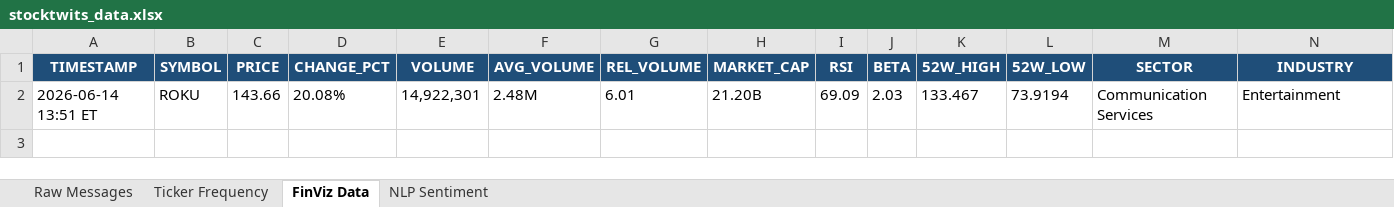
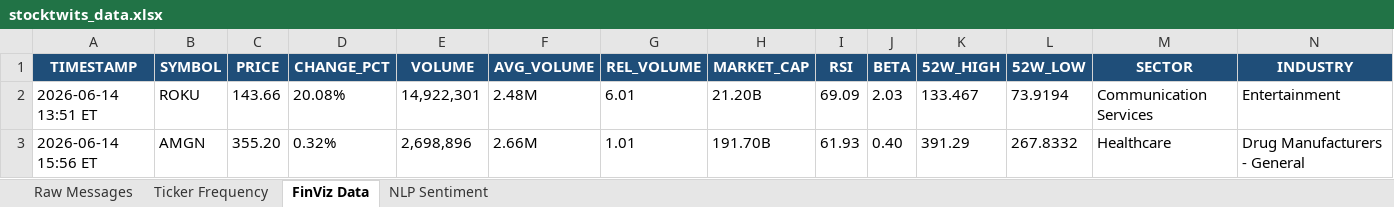
Before and after one commit to 7scgb4t8vc-cpu/stocktwits-collector, an Excel workbook: data/stocktwits_data.xlsx, sheet FinViz Data, drawn as a sheet; values as stored, in another font and other column widths than the file's, no borders; the diff names each change by its address in the sheet, - before the commit and + after, or states it on an @@ line.

```diff
--- a/data/stocktwits_data.xlsx (sheet FinViz Data)
+++ b/data/stocktwits_data.xlsx (sheet FinViz Data)
+row 3: 2026-06-14 15:56 ET | AMGN | 355.20 | 0.32% | 2,698,896 | 2.66M | 1.01 | 191.70B | 61.93 | 0.40 | 391.29 | 267.8332 | Healthcare | Drug Manufacturers - General
```
Also changed, not shown: sheet NLP Sentiment, sheet Raw Messages, sheet Ticker Frequency, 4 other files.
